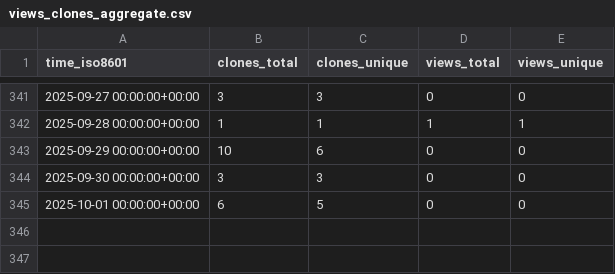
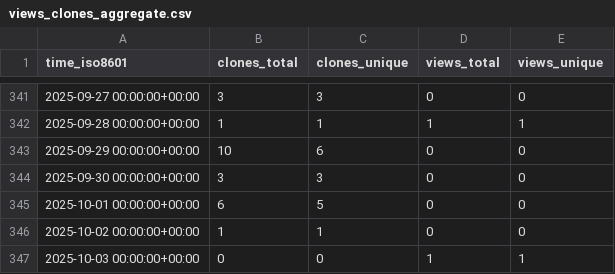
Before and after one commit to antonioscalaunina/pyANTI-FASc, a CSV file: antonioscalaunina/pyANTI-FASc/ghrs-data/views_clones_aggregate.csv, drawn as a sheet; only a part is shown, gaps mark what is left out.

```diff
--- a/antonioscalaunina/pyANTI-FASc/ghrs-data/views_clones_aggregate.csv
+++ b/antonioscalaunina/pyANTI-FASc/ghrs-data/views_clones_aggregate.csv
@@ -345 +345,3 @@ time_iso8601,clones_total,clones_unique,views_total,views_unique
 2025-10-01 00:00:00+00:00,6,5,0,0
+2025-10-02 00:00:00+00:00,1,1,0,0
+2025-10-03 00:00:00+00:00,0,0,1,1
```
Also changed, not shown: 1 other file.
